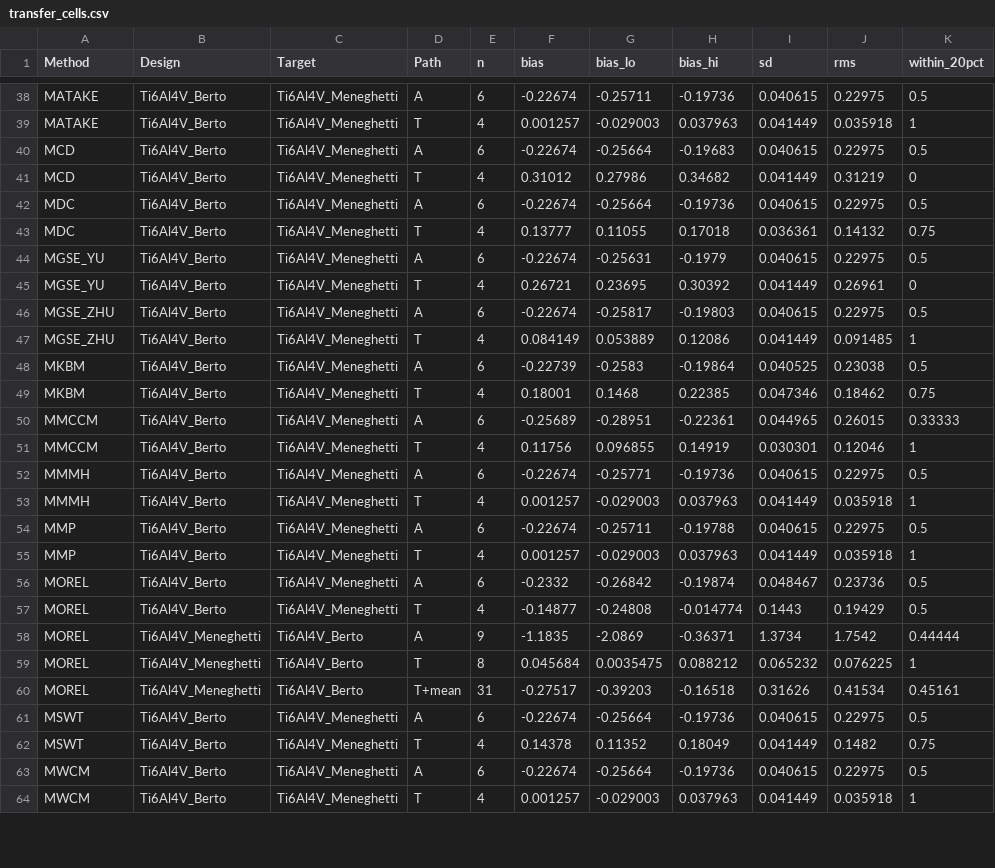
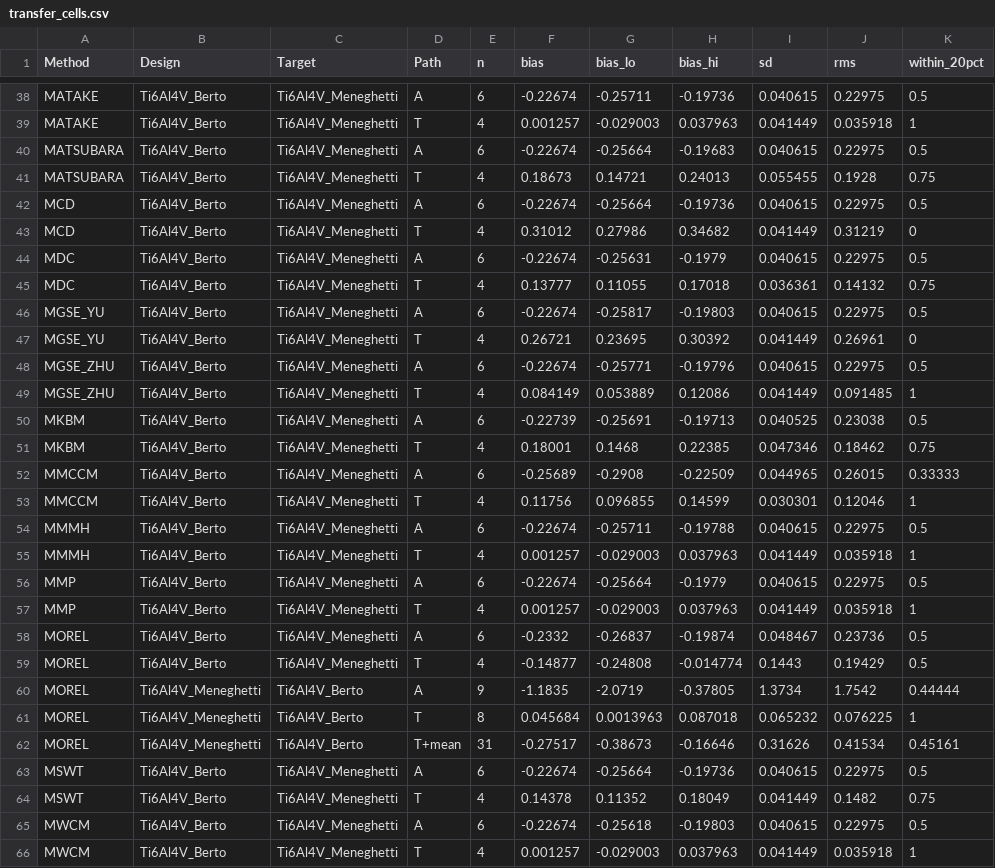
Before and after one commit to andreachiocca/multiaxial-fatigue, a CSV file: examples/data/batch_comparison/Ti6Al4V/transfer_cells.csv, drawn as a sheet; only a part is shown, gaps mark what is left out; the diff covers the shown part only.

```diff
--- a/examples/data/batch_comparison/Ti6Al4V/transfer_cells.csv
+++ b/examples/data/batch_comparison/Ti6Al4V/transfer_cells.csv
@@ -39,26 +39,28 @@ MATAKE,Ti6Al4V_Berto,Ti6Al4V_Meneghetti,A,6,-0.22674,-0.25711,-0.19736,0.040615,
 MATAKE,Ti6Al4V_Berto,Ti6Al4V_Meneghetti,T,4,0.001257,-0.029003,0.037963,0.041449,0.035918,1
-MCD,Ti6Al4V_Berto,Ti6Al4V_Meneghetti,A,6,-0.22674,-0.25664,-0.19683,0.040615,0.22975,0.5
+MATSUBARA,Ti6Al4V_Berto,Ti6Al4V_Meneghetti,A,6,-0.22674,-0.25664,-0.19683,0.040615,0.22975,0.5
+MATSUBARA,Ti6Al4V_Berto,Ti6Al4V_Meneghetti,T,4,0.18673,0.14721,0.24013,0.055455,0.1928,0.75
+MCD,Ti6Al4V_Berto,Ti6Al4V_Meneghetti,A,6,-0.22674,-0.25664,-0.19736,0.040615,0.22975,0.5
 MCD,Ti6Al4V_Berto,Ti6Al4V_Meneghetti,T,4,0.31012,0.27986,0.34682,0.041449,0.31219,0
-MDC,Ti6Al4V_Berto,Ti6Al4V_Meneghetti,A,6,-0.22674,-0.25664,-0.19736,0.040615,0.22975,0.5
+MDC,Ti6Al4V_Berto,Ti6Al4V_Meneghetti,A,6,-0.22674,-0.25631,-0.1979,0.040615,0.22975,0.5
 MDC,Ti6Al4V_Berto,Ti6Al4V_Meneghetti,T,4,0.13777,0.11055,0.17018,0.036361,0.14132,0.75
-MGSE_YU,Ti6Al4V_Berto,Ti6Al4V_Meneghetti,A,6,-0.22674,-0.25631,-0.1979,0.040615,0.22975,0.5
+MGSE_YU,Ti6Al4V_Berto,Ti6Al4V_Meneghetti,A,6,-0.22674,-0.25817,-0.19803,0.040615,0.22975,0.5
 MGSE_YU,Ti6Al4V_Berto,Ti6Al4V_Meneghetti,T,4,0.26721,0.23695,0.30392,0.041449,0.26961,0
-MGSE_ZHU,Ti6Al4V_Berto,Ti6Al4V_Meneghetti,A,6,-0.22674,-0.25817,-0.19803,0.040615,0.22975,0.5
+MGSE_ZHU,Ti6Al4V_Berto,Ti6Al4V_Meneghetti,A,6,-0.22674,-0.25771,-0.19796,0.040615,0.22975,0.5
 MGSE_ZHU,Ti6Al4V_Berto,Ti6Al4V_Meneghetti,T,4,0.084149,0.053889,0.12086,0.041449,0.091485,1
-MKBM,Ti6Al4V_Berto,Ti6Al4V_Meneghetti,A,6,-0.22739,-0.2583,-0.19864,0.040525,0.23038,0.5
+MKBM,Ti6Al4V_Berto,Ti6Al4V_Meneghetti,A,6,-0.22739,-0.25691,-0.19713,0.040525,0.23038,0.5
 MKBM,Ti6Al4V_Berto,Ti6Al4V_Meneghetti,T,4,0.18001,0.1468,0.22385,0.047346,0.18462,0.75
-MMCCM,Ti6Al4V_Berto,Ti6Al4V_Meneghetti,A,6,-0.25689,-0.28951,-0.22361,0.044965,0.26015,0.33333
-MMCCM,Ti6Al4V_Berto,Ti6Al4V_Meneghetti,T,4,0.11756,0.096855,0.14919,0.030301,0.12046,1
-MMMH,Ti6Al4V_Berto,Ti6Al4V_Meneghetti,A,6,-0.22674,-0.25771,-0.19736,0.040615,0.22975,0.5
+MMCCM,Ti6Al4V_Berto,Ti6Al4V_Meneghetti,A,6,-0.25689,-0.2908,-0.22509,0.044965,0.26015,0.33333
+MMCCM,Ti6Al4V_Berto,Ti6Al4V_Meneghetti,T,4,0.11756,0.096855,0.14599,0.030301,0.12046,1
+MMMH,Ti6Al4V_Berto,Ti6Al4V_Meneghetti,A,6,-0.22674,-0.25711,-0.19788,0.040615,0.22975,0.5
 MMMH,Ti6Al4V_Berto,Ti6Al4V_Meneghetti,T,4,0.001257,-0.029003,0.037963,0.041449,0.035918,1
-MMP,Ti6Al4V_Berto,Ti6Al4V_Meneghetti,A,6,-0.22674,-0.25711,-0.19788,0.040615,0.22975,0.5
+MMP,Ti6Al4V_Berto,Ti6Al4V_Meneghetti,A,6,-0.22674,-0.25664,-0.1979,0.040615,0.22975,0.5
 MMP,Ti6Al4V_Berto,Ti6Al4V_Meneghetti,T,4,0.001257,-0.029003,0.037963,0.041449,0.035918,1
-MOREL,Ti6Al4V_Berto,Ti6Al4V_Meneghetti,A,6,-0.2332,-0.26842,-0.19874,0.048467,0.23736,0.5
+MOREL,Ti6Al4V_Berto,Ti6Al4V_Meneghetti,A,6,-0.2332,-0.26837,-0.19874,0.048467,0.23736,0.5
 MOREL,Ti6Al4V_Berto,Ti6Al4V_Meneghetti,T,4,-0.14877,-0.24808,-0.014774,0.1443,0.19429,0.5
-MOREL,Ti6Al4V_Meneghetti,Ti6Al4V_Berto,A,9,-1.1835,-2.0869,-0.36371,1.3734,1.7542,0.44444
-MOREL,Ti6Al4V_Meneghetti,Ti6Al4V_Berto,T,8,0.045684,0.0035475,0.088212,0.065232,0.076225,1
-MOREL,Ti6Al4V_Meneghetti,Ti6Al4V_Berto,T+mean,31,-0.27517,-0.39203,-0.16518,0.31626,0.41534,0.45161
+MOREL,Ti6Al4V_Meneghetti,Ti6Al4V_Berto,A,9,-1.1835,-2.0719,-0.37805,1.3734,1.7542,0.44444
+MOREL,Ti6Al4V_Meneghetti,Ti6Al4V_Berto,T,8,0.045684,0.0013963,0.087018,0.065232,0.076225,1
+MOREL,Ti6Al4V_Meneghetti,Ti6Al4V_Berto,T+mean,31,-0.27517,-0.38673,-0.16646,0.31626,0.41534,0.45161
 MSWT,Ti6Al4V_Berto,Ti6Al4V_Meneghetti,A,6,-0.22674,-0.25664,-0.19736,0.040615,0.22975,0.5
 MSWT,Ti6Al4V_Berto,Ti6Al4V_Meneghetti,T,4,0.14378,0.11352,0.18049,0.041449,0.1482,0.75
-MWCM,Ti6Al4V_Berto,Ti6Al4V_Meneghetti,A,6,-0.22674,-0.25664,-0.19736,0.040615,0.22975,0.5
+MWCM,Ti6Al4V_Berto,Ti6Al4V_Meneghetti,A,6,-0.22674,-0.25618,-0.19803,0.040615,0.22975,0.5
 MWCM,Ti6Al4V_Berto,Ti6Al4V_Meneghetti,T,4,0.001257,-0.029003,0.037963,0.041449,0.035918,1
```
Also changed, not shown: 26 edited cells elsewhere in this file, docs/catalogue/methods.csv, examples/data/batch_comparison/42CrMo4/own_cells.csv, 32 other files.
